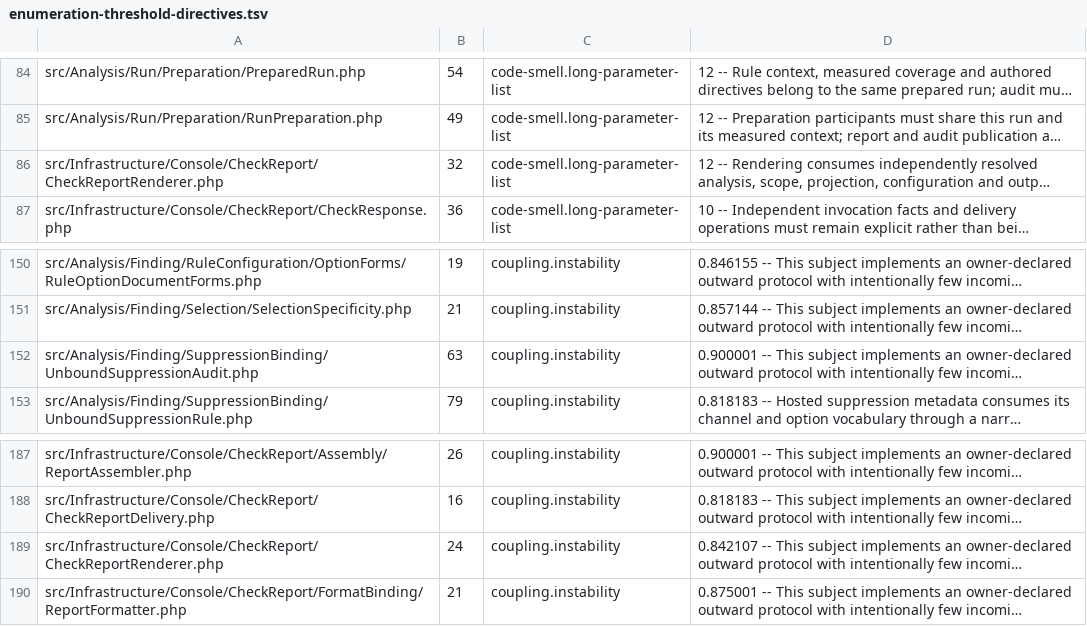
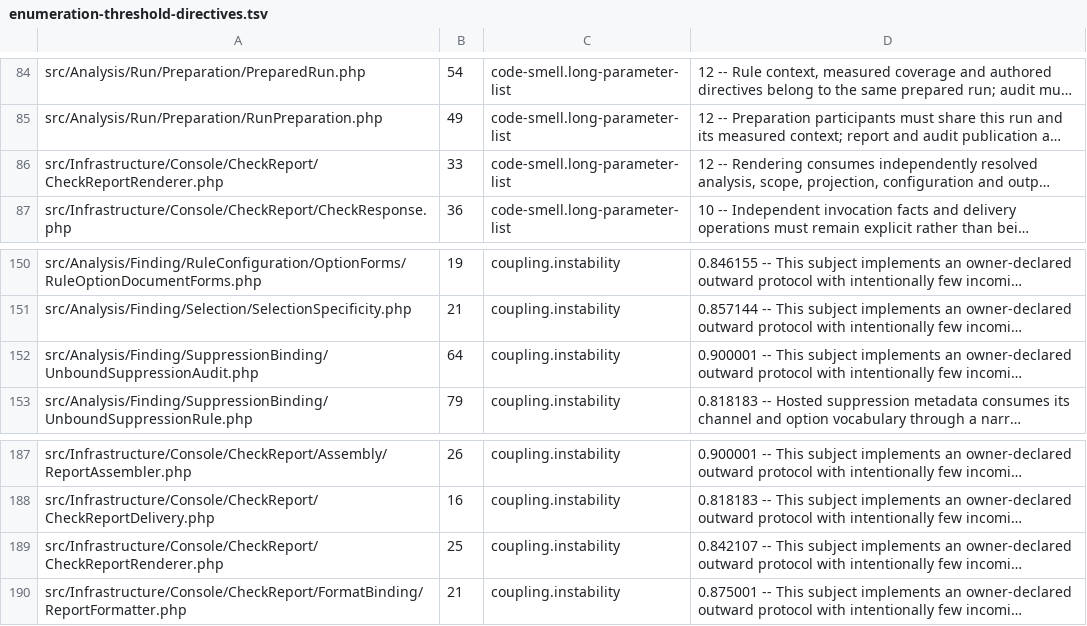
Before and after one commit to qualimetrix/qualimetrix, a TSV file: directive-audit/enumeration-threshold-directives.tsv, drawn as a sheet; only a part is shown, gaps mark what is left out; long unchanged cells end in …; the diff names each change by its address in the sheet, - before the commit and + after, or states it on an @@ line.

Commit message:
chore(directives): refresh the threshold directive enumeration

```diff
--- a/directive-audit/enumeration-threshold-directives.tsv
+++ b/directive-audit/enumeration-threshold-directives.tsv
-B86: 32
+B86: 33
-B152: 63
+B152: 64
-B189: 24
+B189: 25
```
